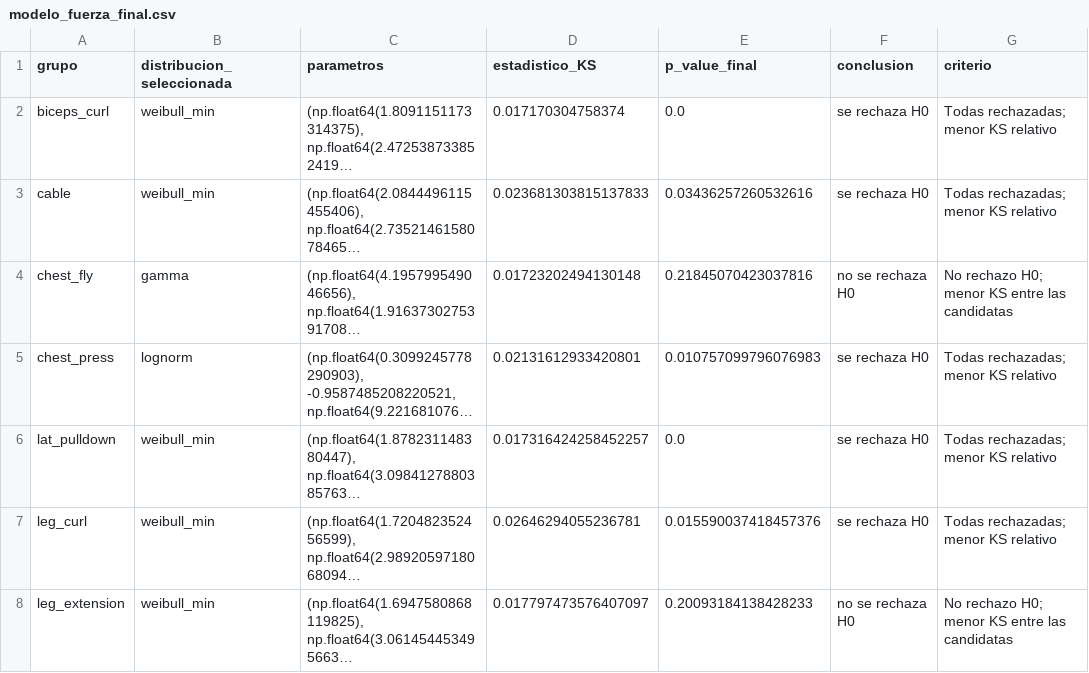
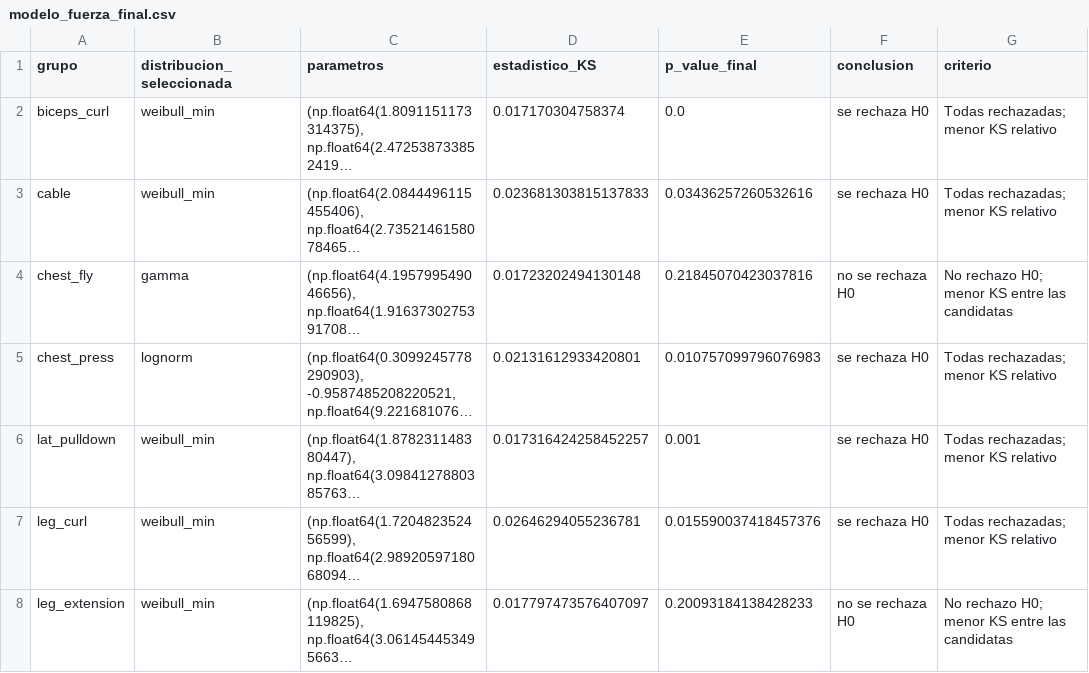
Before and after one commit to franciscatorresg/Entrega-1-simulaci-n, a CSV file: Pauli/modelo_fuerza_final.csv, drawn as a sheet; only a part is shown; long unchanged cells end in …; the diff names each change by its address in the sheet, - before the commit and + after, or states it on an @@ line.

```diff
--- a/Pauli/modelo_fuerza_final.csv
+++ b/Pauli/modelo_fuerza_final.csv
-E6 (p_value_final): 0.0
+E6 (p_value_final): 0.001
```
Also changed, not shown: Pauli/resultados_ajuste_fuerza.csv, Pauli/seleccion_distribuciones_fuerza.csv, 1 other file.
